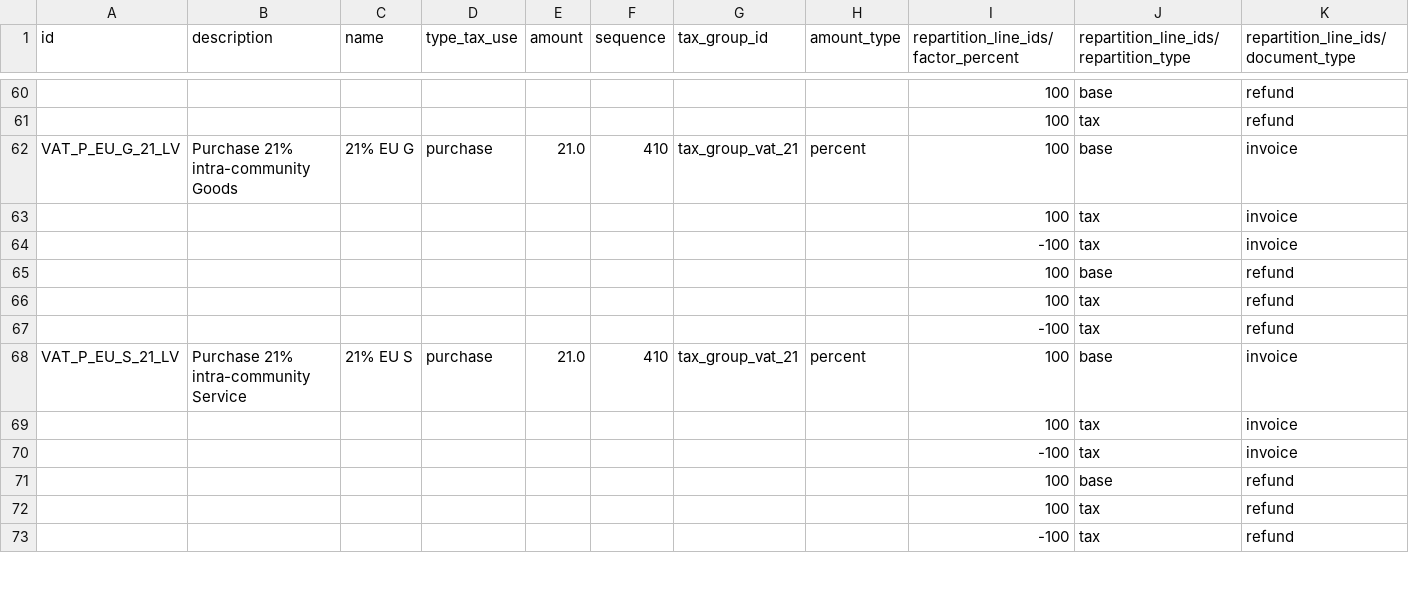
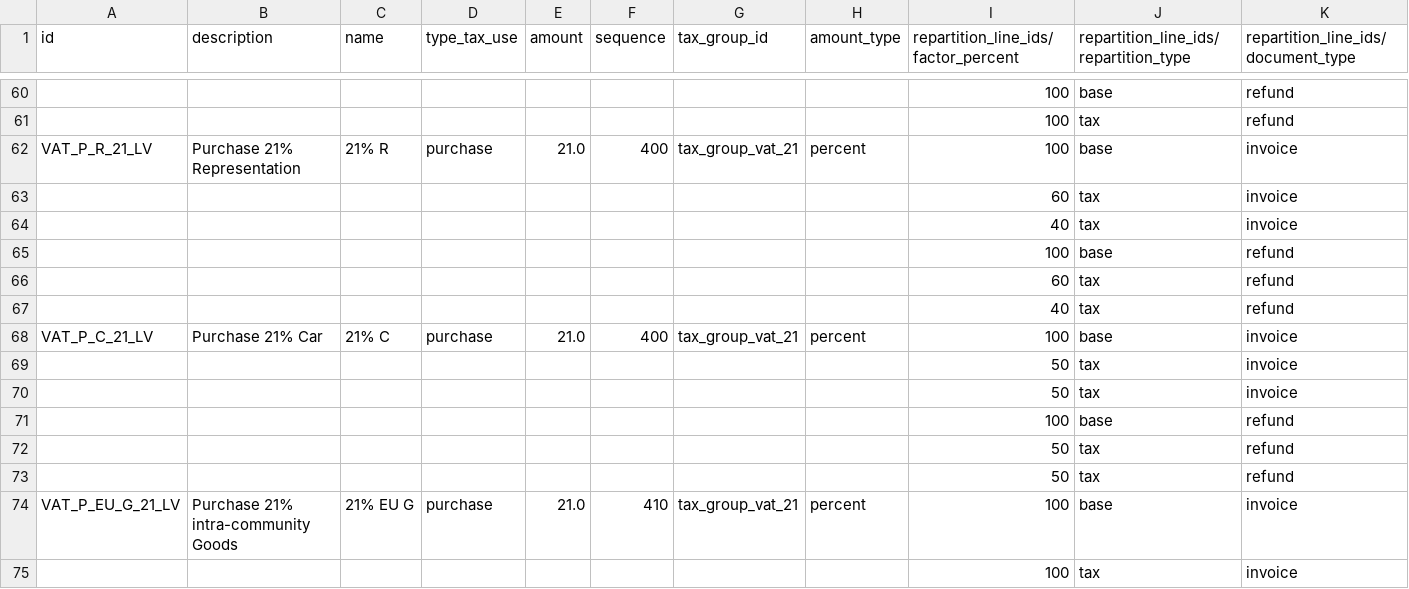
Before and after one commit to numaes/numa-public-odoo, a CSV file: addons/l10n_lv/data/template/account.tax-lv.csv, drawn as a sheet; only a part is shown, gaps mark what is left out; the shorter side is filled out with more unchanged rows; rows hold the shown columns only; the diff names each change by its address in the sheet, - before the commit and + after, or states it on an @@ line.

Commit message:
[IMP] l10n_lv: add a car and a representation purchase tax
This commit adds 2 new taxes
- "car tax": 50% of the VAT is deductible
- "representation tax": 40% of the VAT is deductible

task-4251184

closes odoo/odoo#212698

Related: odoo/enterprise#84135
Signed-off-by: Wala Gauthier (gawa) <gawa@odoo.com>

```diff
--- a/addons/l10n_lv/data/template/account.tax-lv.csv
+++ b/addons/l10n_lv/data/template/account.tax-lv.csv
+row 62: VAT_P_R_21_LV | Purchase 21% Representation | 21% R | purchase | 21.0 | 400 | tax_group_vat_21 | percent | 100 | base | invoice
+row 63:  |  |  |  |  |  |  |  | 60 | tax | invoice
+row 64:  |  |  |  |  |  |  |  | 40 | tax | invoice
+row 65:  |  |  |  |  |  |  |  | 100 | base | refund
+row 66:  |  |  |  |  |  |  |  | 60 | tax | refund
+row 67:  |  |  |  |  |  |  |  | 40 | tax | refund
+row 68: VAT_P_C_21_LV | Purchase 21% Car | 21% C | purchase | 21.0 | 400 | tax_group_vat_21 | percent | 100 | base | invoice
+row 69:  |  |  |  |  |  |  |  | 50 | tax | invoice
+row 70:  |  |  |  |  |  |  |  | 50 | tax | invoice
+row 71:  |  |  |  |  |  |  |  | 100 | base | refund
+row 72:  |  |  |  |  |  |  |  | 50 | tax | refund
+row 73:  |  |  |  |  |  |  |  | 50 | tax | refund
```
